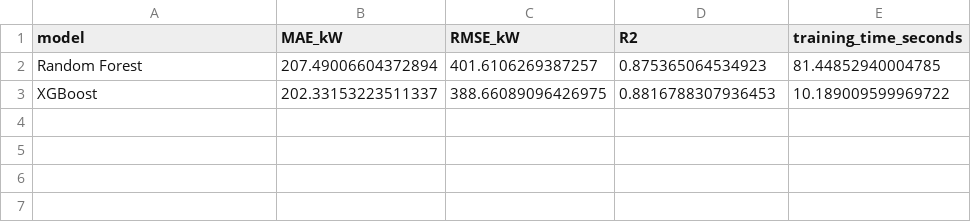
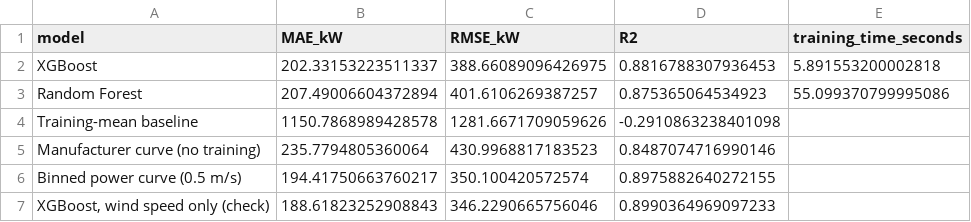
Before and after one commit to cakuwar/windturbine, a CSV file: out/03_regression/regression_comparison.csv, drawn as a sheet.

```diff
--- a/out/03_regression/regression_comparison.csv
+++ b/out/03_regression/regression_comparison.csv
@@ -1,3 +1,7 @@
 model,MAE_kW,RMSE_kW,R2,training_time_seconds
-Random Forest,207.49006604372894,401.6106269387257,0.875365064534923,81.44852940004785
-XGBoost,202.33153223511337,388.66089096426975,0.8816788307936453,10.189009599969722
+XGBoost,202.33153223511337,388.66089096426975,0.8816788307936453,5.891553200002818
+Random Forest,207.49006604372894,401.6106269387257,0.875365064534923,55.099370799995086
+Training-mean baseline,1150.7868989428578,1281.6671709059626,-0.2910863238401098,
+Manufacturer curve (no training),235.7794805360064,430.9968817183523,0.8487074716990146,
+Binned power curve (0.5 m/s),194.41750663760217,350.100420572574,0.8975882640272155,
+"XGBoost, wind speed only (check)",188.61823252908843,346.2290665756046,0.8990364969097233,
```
Also changed, not shown: out/01_preprocessing/data_quality_summary.csv, out/01_preprocessing/feature_dictionary.csv, 47 other files.
